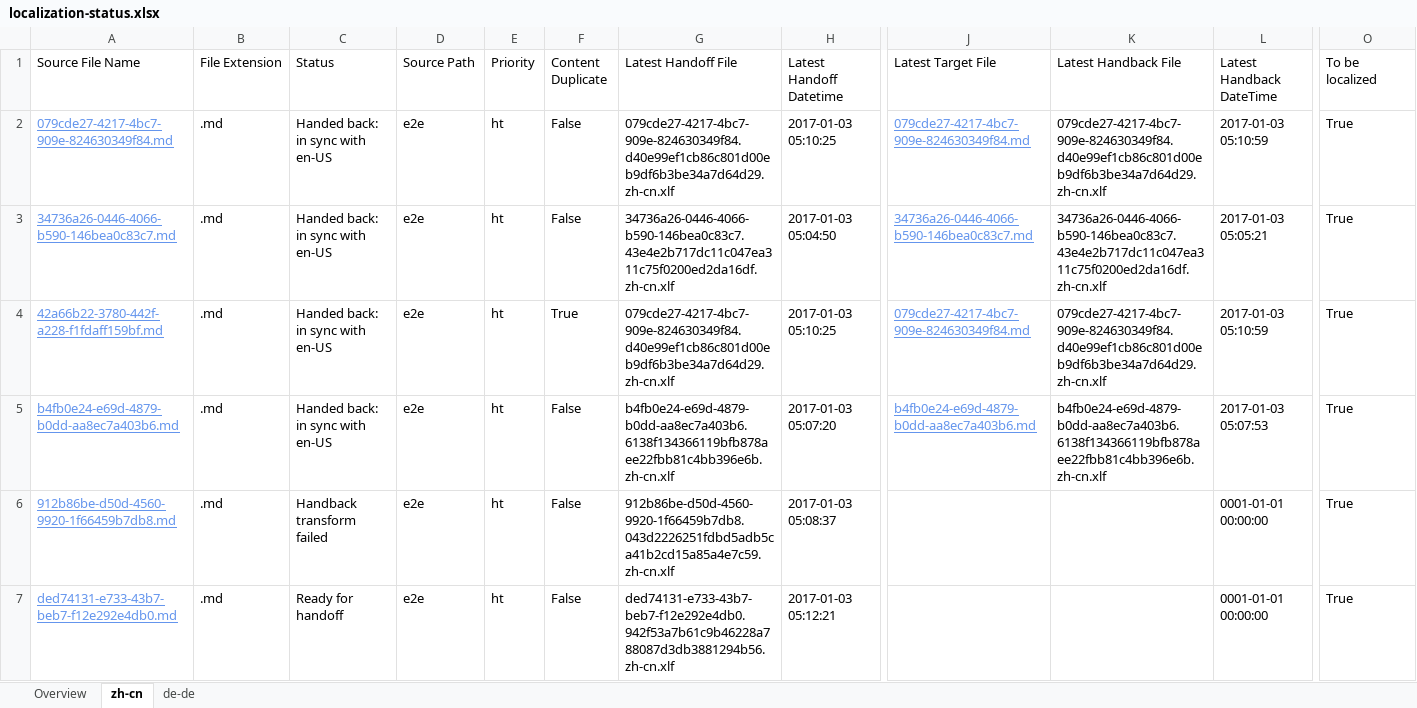
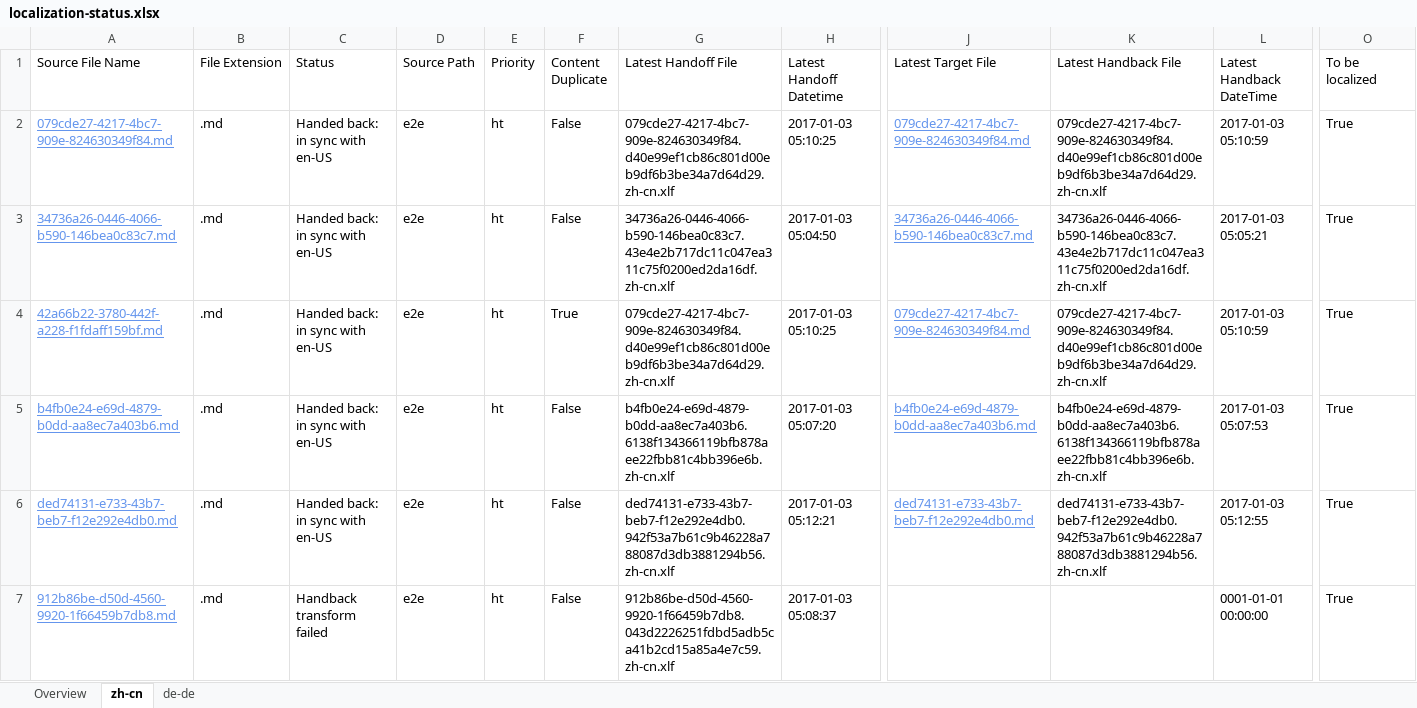
Before and after one commit to OpenLocalizationTestOrg/ol-test1-handback, an Excel workbook: ol-handback/OpenLocalizationTestOrg/ol-test1/ci/localization-status.xlsx, sheet zh-cn, drawn as a sheet; only a part is shown, gaps mark what is left out; values as stored, in another font and other column widths than the file's, no borders; table styles not drawn; removed rows and columns are numbered as before the commit, all else as after; rows hold the shown columns only; the diff names each change by its address in the sheet, - before the commit and + after, or states it on an @@ line.

```diff
--- a/ol-handback/OpenLocalizationTestOrg/ol-test1/ci/localization-status.xlsx (sheet zh-cn)
+++ b/ol-handback/OpenLocalizationTestOrg/ol-test1/ci/localization-status.xlsx (sheet zh-cn)
+row 6: ded74131-e733-43b7-beb7-f12e292e4db0.md | .md | Handed back: in sync with en-US | e2e | ht | False | ded74131-e733-43b7-beb7-f12e292e4db0.942f53a7b61c9b46228a788087d3db3881294b56.zh-cn.xlf | 2017-01-03 05:12:21 | ded74131-e733-43b7-beb7-f12e292e4db0.md | ded74131-e733-43b7-beb7-f12e292e4db0.942f53a7b61c9b46228a788087d3db3881294b56.zh-cn.xlf | 2017-01-03 05:12:55 | True
-row 7: ded74131-e733-43b7-beb7-f12e292e4db0.md | .md | Ready for handoff | e2e | ht | False | ded74131-e733-43b7-beb7-f12e292e4db0.942f53a7b61c9b46228a788087d3db3881294b56.zh-cn.xlf | 2017-01-03 05:12:21 |  |  | 0001-01-01 00:00:00 | True
```
Also changed, not shown: sheet de-de, sheet Overview, 1 other file.
